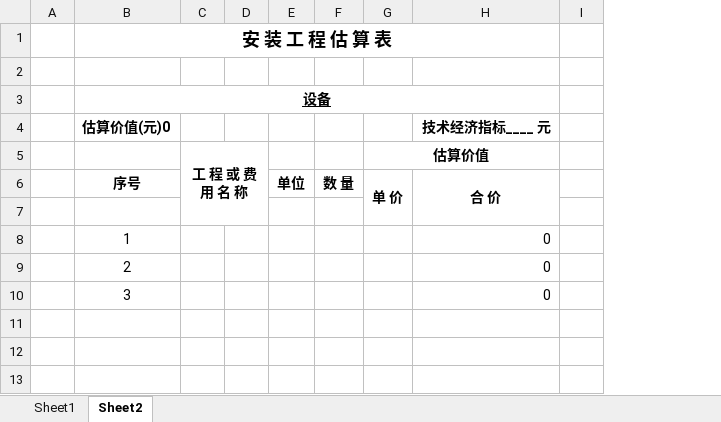
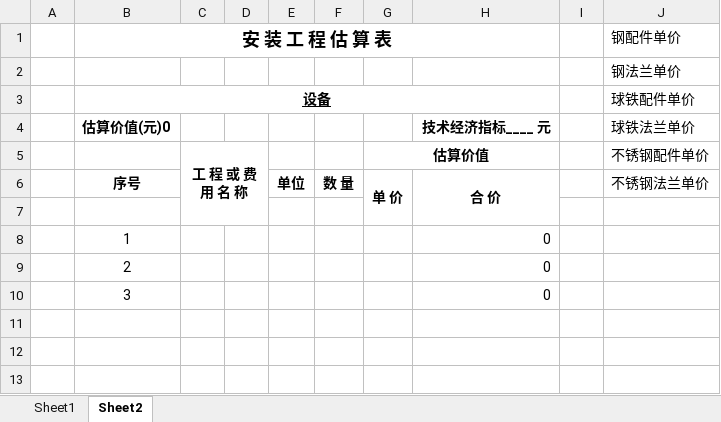
Before and after one commit to ArjenCole/pyOllama, an Excel workbook: templates/standard.xlsx, sheet Sheet2, drawn as a sheet; only a part is shown; values as stored, in another font and other column widths than the file's, no borders; the diff names each change by its address in the sheet, - before the commit and + after, or states it on an @@ line.

```diff
--- a/templates/standard.xlsx (sheet Sheet2)
+++ b/templates/standard.xlsx (sheet Sheet2)
+column J (钢配件单价), rows 2-6: 钢法兰单价 | 球铁配件单价 | 球铁法兰单价 | 不锈钢配件单价 | 不锈钢法兰单价
```
Also changed, not shown: templates/250407管配件重量表.xlsx, 3 other files.
